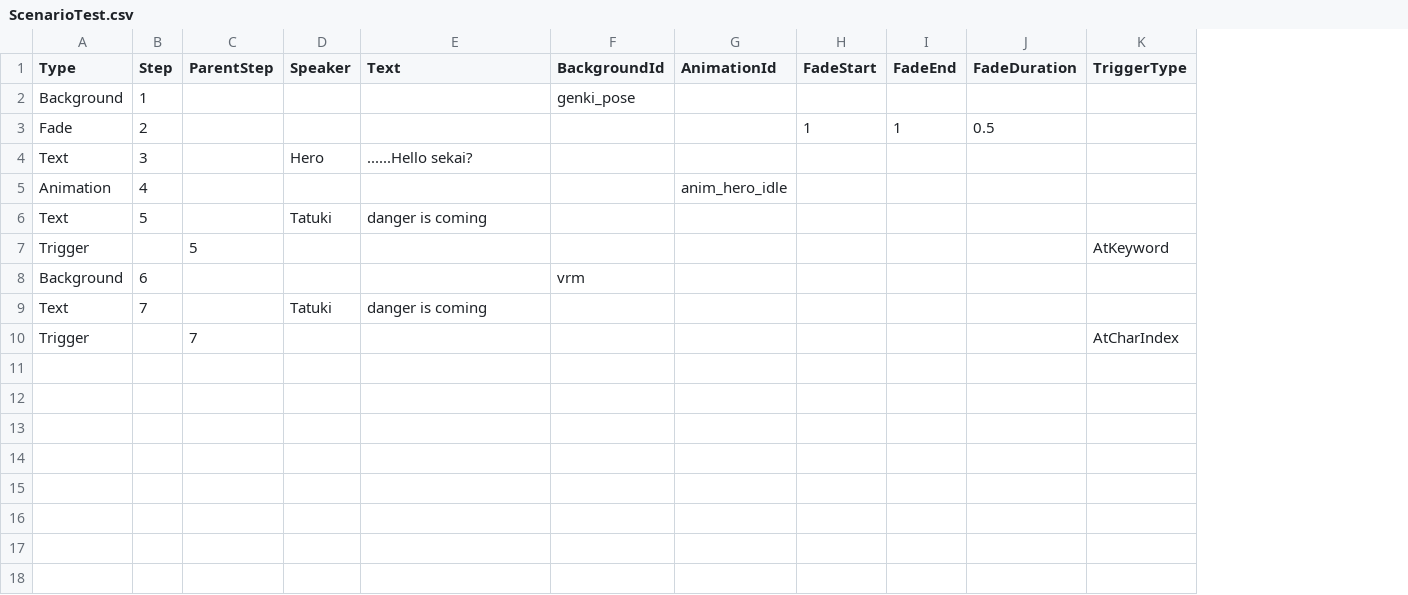
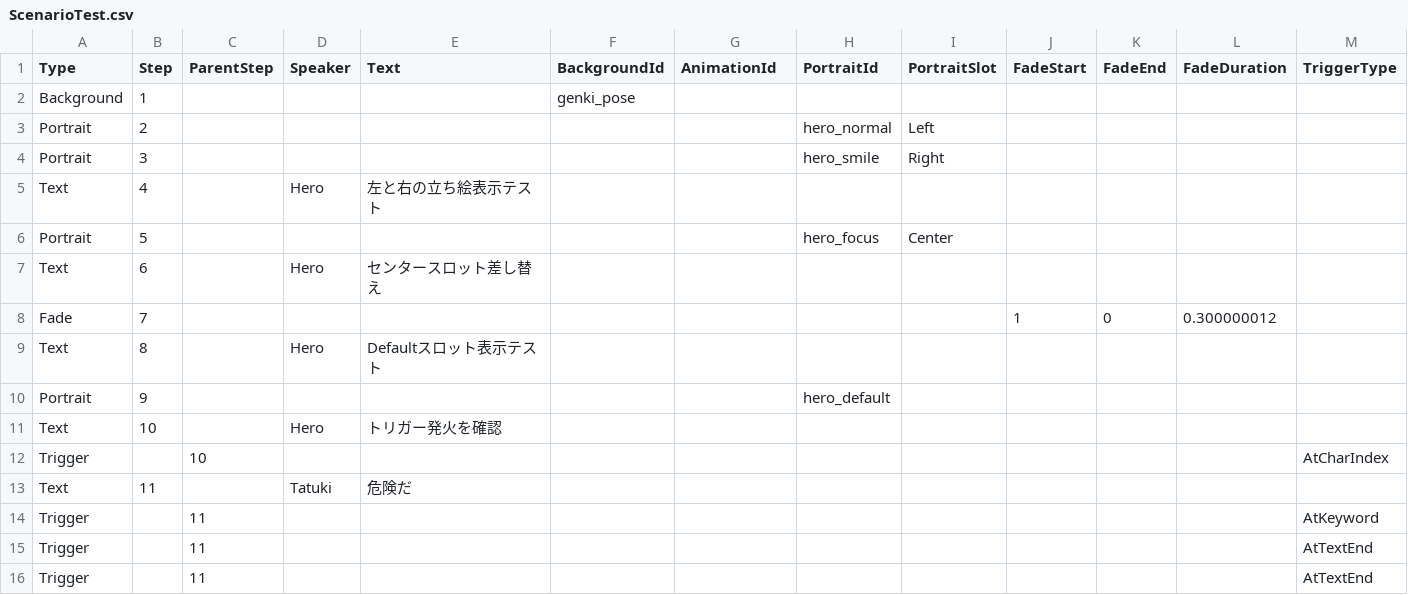
Before and after one commit to HIBIKI5201/SymphonyKillChord, a CSV file: Assets/StreamingAssets/Scenario/ScenarioTest.csv, drawn as a sheet; only a part is shown; removed rows and columns are numbered as before the commit, all else as after; rows hold the shown columns only; the diff names each change by its address in the sheet, - before the commit and + after, or states it on an @@ line.

```diff
--- a/Assets/StreamingAssets/Scenario/ScenarioTest.csv
+++ b/Assets/StreamingAssets/Scenario/ScenarioTest.csv
+column H (PortraitId), rows 3-6: hero_normal | hero_smile |  | hero_focus
+column I (PortraitSlot), rows 3-6: Left | Right |  | Center
-A3 (Type): Fade
+A3 (Type): Portrait
-J3 (FadeStart): 1
+J3 (FadeStart): (empty)
-K3 (FadeEnd): 1
+K3 (FadeEnd): (empty)
-L3 (FadeDuration): 0.5
+L3 (FadeDuration): (empty)
-A4 (Type): Text
+A4 (Type): Portrait
-D4 (Speaker): Hero
+D4 (Speaker): (empty)
-E4 (Text): ......Hello sekai?
+E4 (Text): (empty)
-A5 (Type): Animation
+A5 (Type): Text
-D5 (Speaker): (empty)
+D5 (Speaker): Hero
-E5 (Text): (empty)
+E5 (Text): 左と右の立ち絵表示テスト
-G5 (AnimationId): anim_hero_idle
+G5 (AnimationId): (empty)
-A6 (Type): Text
+A6 (Type): Portrait
-D6 (Speaker): Tatuki
+D6 (Speaker): (empty)
-E6 (Text): danger is coming
+E6 (Text): (empty)
-row 7: Trigger |  | 5 |  |  |  |  |  |  |  | AtKeyword
-A7 (Type): Background
+A7 (Type): Text
-D7 (Speaker): (empty)
+D7 (Speaker): Hero
-E7 (Text): (empty)
+E7 (Text): センタースロット差し替え
-F7 (BackgroundId): vrm
+F7 (BackgroundId): (empty)
-A8 (Type): Text
+A8 (Type): Fade
-D8 (Speaker): Tatuki
+D8 (Speaker): (empty)
-E8 (Text): danger is coming
+E8 (Text): (empty)
-J8 (FadeStart): (empty)
+J8 (FadeStart): 1
-K8 (FadeEnd): (empty)
+K8 (FadeEnd): 0
-L8 (FadeDuration): (empty)
+L8 (FadeDuration): 0.300000012
-row 10: Trigger |  | 7 |  |  |  |  |  |  |  | AtCharIndex
+row 9: Text | 8 |  | Hero | Defaultスロット表示テスト
+row 10: Portrait | 9 |  |  |  |  |  | hero_default
+row 11: Text | 10 |  | Hero | トリガー発火を確認
+row 12: Trigger |  | 10 |  |  |  |  |  |  |  |  |  | AtCharIndex
+row 13: Text | 11 |  | Tatuki | 危険だ
+row 14: Trigger |  | 11 |  |  |  |  |  |  |  |  |  | AtKeyword
+row 15: Trigger |  | 11 |  |  |  |  |  |  |  |  |  | AtTextEnd
+row 16: Trigger |  | 11 |  |  |  |  |  |  |  |  |  | AtTextEnd
```
Also changed, not shown: 5 other files.
